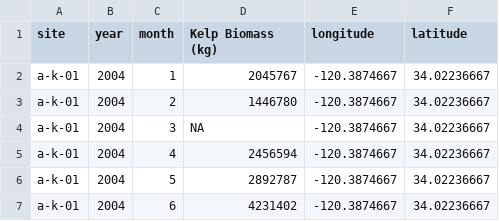
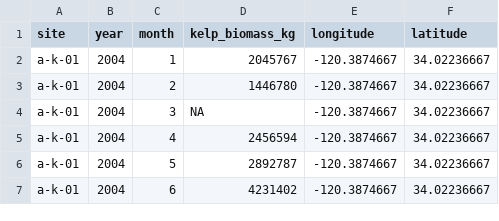
Before and after one commit to marinebon/sbc-shiny, a CSV file: data/kelp_forest/kelp_biomass_web.csv, drawn as a sheet; only a part is shown.

```diff
--- a/data/kelp_forest/kelp_biomass_web.csv
+++ b/data/kelp_forest/kelp_biomass_web.csv
@@ -1,2 +1,2 @@
-site,year,month,Kelp Biomass (kg) ,longitude ,latitude
+site,year,month,kelp_biomass_kg,longitude ,latitude
 a-k-01,2004,1,2045767,-120.3874667,34.02236667
```
Also changed, not shown: data/kelp_forest/fish_diversity_web.csv, 1 other file.
